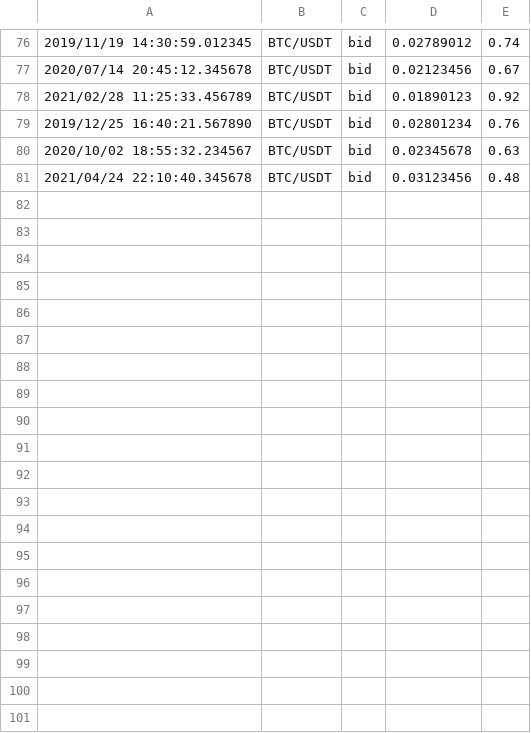
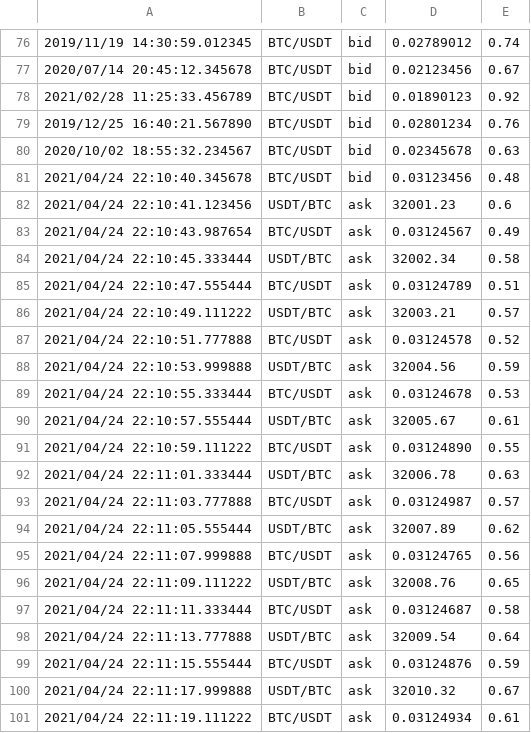
Before and after one commit to 57Ajay/CryptoAppCPP, a CSV file: 20200317.csv, drawn as a sheet; only a part is shown, gaps mark what is left out; the diff names each change by its address in the sheet, - before the commit and + after, or states it on an @@ line.

```diff
--- a/20200317.csv
+++ b/20200317.csv
+row 82: 2021/04/24 22:10:41.123456 | USDT/BTC | ask | 32001.23 | 0.6
+row 83: 2021/04/24 22:10:43.987654 | BTC/USDT | ask | 0.03124567 | 0.49
+row 84: 2021/04/24 22:10:45.333444 | USDT/BTC | ask | 32002.34 | 0.58
+row 85: 2021/04/24 22:10:47.555444 | BTC/USDT | ask | 0.03124789 | 0.51
+row 86: 2021/04/24 22:10:49.111222 | USDT/BTC | ask | 32003.21 | 0.57
+row 87: 2021/04/24 22:10:51.777888 | BTC/USDT | ask | 0.03124578 | 0.52
+row 88: 2021/04/24 22:10:53.999888 | USDT/BTC | ask | 32004.56 | 0.59
+row 89: 2021/04/24 22:10:55.333444 | BTC/USDT | ask | 0.03124678 | 0.53
+row 90: 2021/04/24 22:10:57.555444 | USDT/BTC | ask | 32005.67 | 0.61
+row 91: 2021/04/24 22:10:59.111222 | BTC/USDT | ask | 0.03124890 | 0.55
+row 92: 2021/04/24 22:11:01.333444 | USDT/BTC | ask | 32006.78 | 0.63
+row 93: 2021/04/24 22:11:03.777888 | BTC/USDT | ask | 0.03124987 | 0.57
+row 94: 2021/04/24 22:11:05.555444 | USDT/BTC | ask | 32007.89 | 0.62
+row 95: 2021/04/24 22:11:07.999888 | BTC/USDT | ask | 0.03124765 | 0.56
+row 96: 2021/04/24 22:11:09.111222 | USDT/BTC | ask | 32008.76 | 0.65
+row 97: 2021/04/24 22:11:11.333444 | BTC/USDT | ask | 0.03124687 | 0.58
+row 98: 2021/04/24 22:11:13.777888 | USDT/BTC | ask | 32009.54 | 0.64
+row 99: 2021/04/24 22:11:15.555444 | BTC/USDT | ask | 0.03124876 | 0.59
+row 100: 2021/04/24 22:11:17.999888 | USDT/BTC | ask | 32010.32 | 0.67
+row 101: 2021/04/24 22:11:19.111222 | BTC/USDT | ask | 0.03124934 | 0.61
```
Also changed, not shown: 2 other files.
